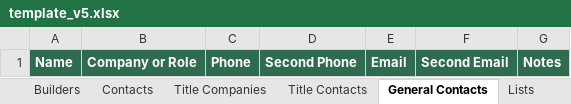
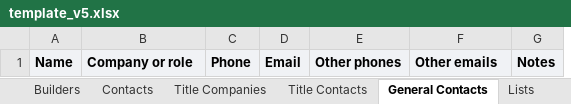
Before and after one commit to TruRateLending/builder-book, an Excel workbook: template_v5.xlsx, sheet General Contacts, drawn as a sheet; values as stored, in another font and other column widths than the file's, no borders; conditional formats not drawn; removed rows and columns are numbered as before the commit, all else as after; the diff names each change by its address in the sheet, - before the commit and + after, or states it on an @@ line.

```diff
--- a/template_v5.xlsx (sheet General Contacts)
+++ b/template_v5.xlsx (sheet General Contacts)
-column D, row 1: Second Phone
+column E, row 1: Other phones
@@ A1:C1 fill: #2E6B4F → #F0F2F5, text colour: #FFFFFF → black @@
-B1: Company or Role
+B1: Company or role
@@ D1 fill: #2E6B4F → #F0F2F5, text colour: #FFFFFF → black @@
-F1: Second Email
+F1: Other emails
@@ F1:G1 fill: #2E6B4F → #F0F2F5, text colour: #FFFFFF → black @@
```
Also changed, not shown: sheet Dashboard, sheet Title Contacts, sheet Contacts, sheet START HERE, sheet Builders, sheet Title Companies, 1 more sheet, other sheet tabs, hidden cells, 6 other files.
